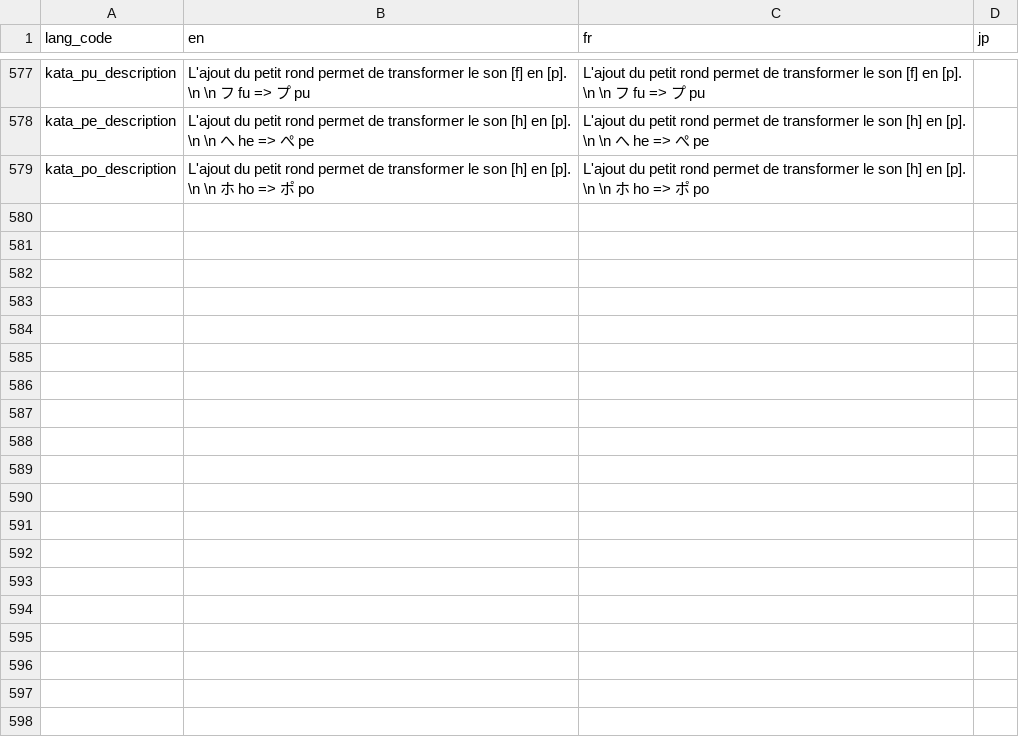
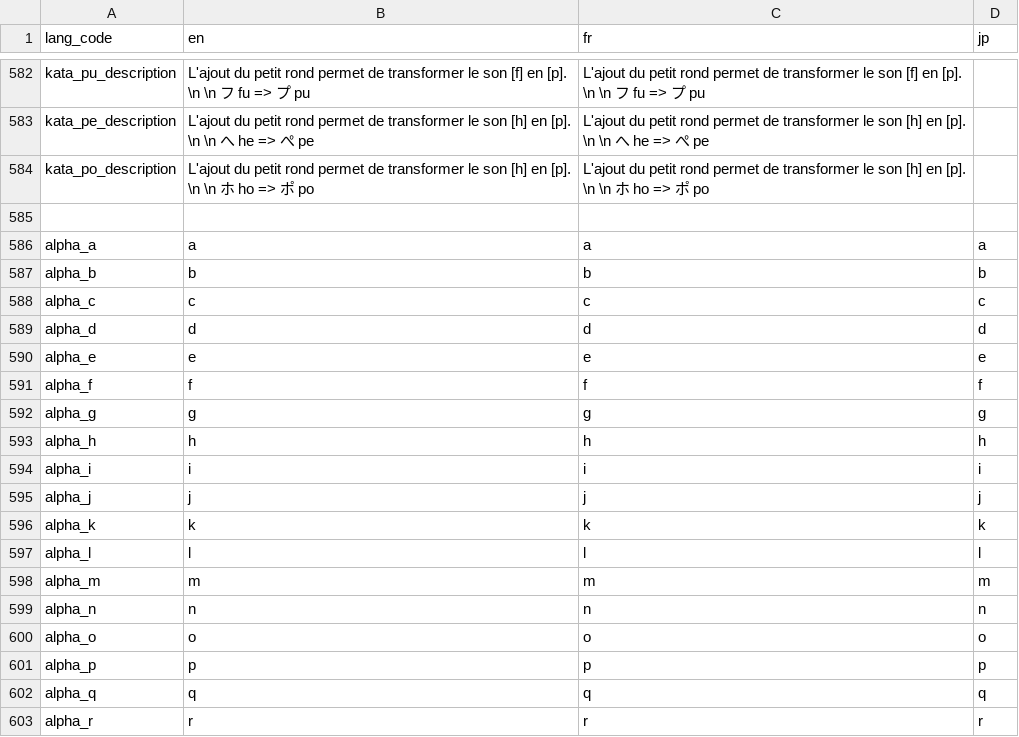
Before and after one commit to Jadonagames/proto_jap, a TSV file: translation - 1.tsv, drawn as a sheet; only a part is shown, gaps mark what is left out; the diff covers the shown part only; the diff names each change by its address in the sheet, - before the commit and + after, or states it on an @@ line.

```diff
--- a/translation - 1.tsv
+++ b/translation - 1.tsv
+row 585: (empty)
+row 586: alpha_a | a | a | a
+row 587: alpha_b | b | b | b
+row 588: alpha_c | c | c | c
+row 589: alpha_d | d | d | d
+row 590: alpha_e | e | e | e
+row 591: alpha_f | f | f | f
+row 592: alpha_g | g | g | g
+row 593: alpha_h | h | h | h
+row 594: alpha_i | i | i | i
+row 595: alpha_j | j | j | j
+row 596: alpha_k | k | k | k
+row 597: alpha_l | l | l | l
+row 598: alpha_m | m | m | m
+row 599: alpha_n | n | n | n
+row 600: alpha_o | o | o | o
+row 601: alpha_p | p | p | p
+row 602: alpha_q | q | q | q
+row 603: alpha_r | r | r | r
```
Also changed, not shown: 23 added rows and 4 edited cells elsewhere in this file, 3 other files.
